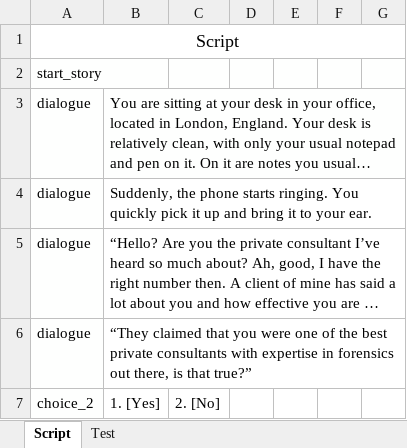
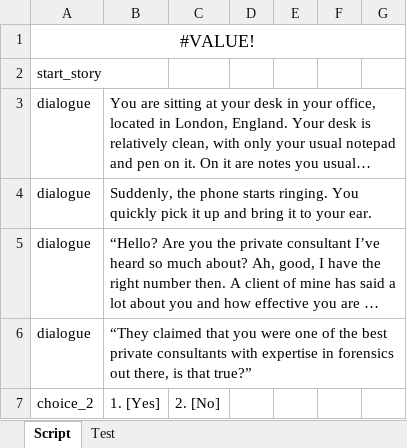
Before and after one commit to atnguyen01/BCI-GAME, an Excel workbook: Assets/story_script.xlsx, sheet Script, drawn as a sheet; only a part is shown; long unchanged cells end in …; values as stored, in another font and other column widths than the file's, no borders; the diff names each change by its address in the sheet, - before the commit and + after, or states it on an @@ line.

```diff
--- a/Assets/story_script.xlsx (sheet Script)
+++ b/Assets/story_script.xlsx (sheet Script)
-A1: Script
+A1: #VALUE!
```
Also changed, not shown: 3 other files.
